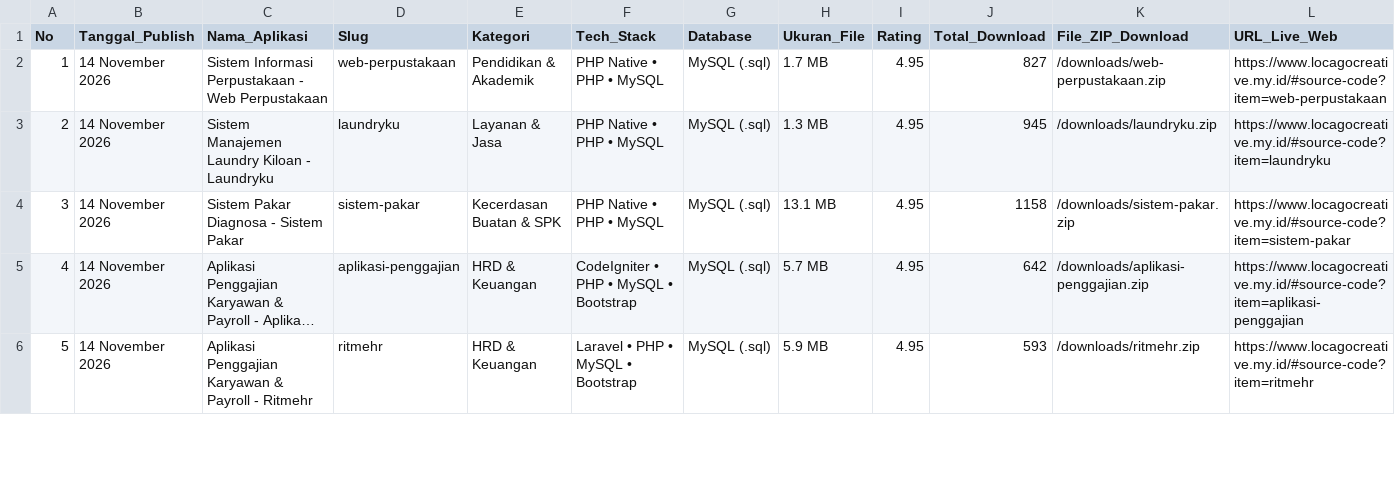
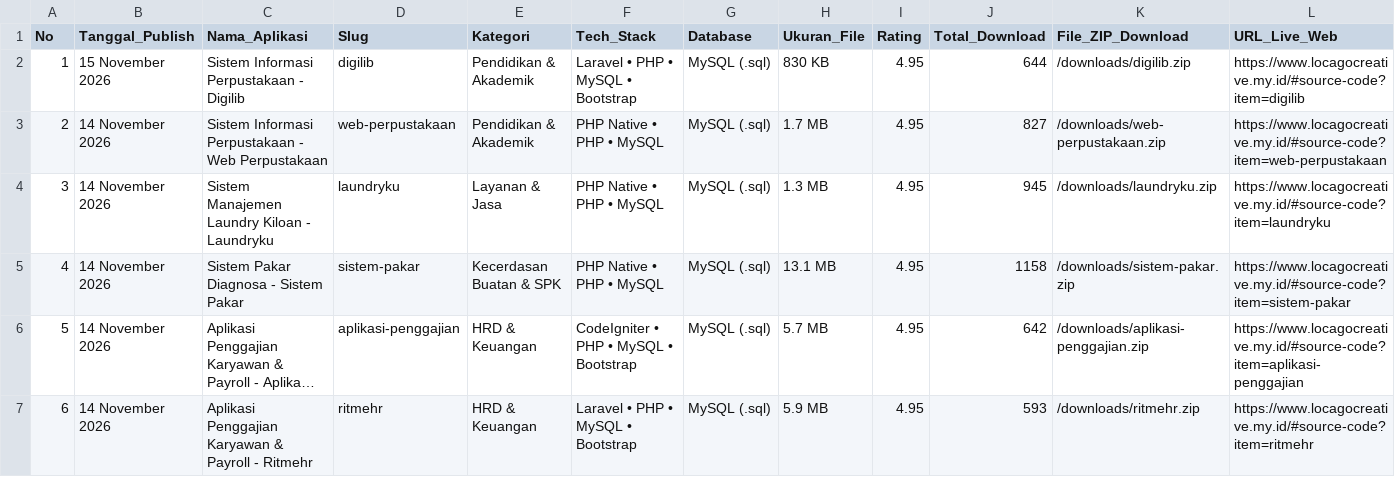
Before and after one commit to mfahmiq/LocaGo-Creative, a CSV file: public/downloads/hunted_open_source_repos.csv, drawn as a sheet; only a part is shown; long unchanged cells end in …; addresses are those after the commit; rows hold the shown columns only; the diff covers the shown part only; the diff names each change by its address in the sheet, - before the commit and + after, or states it on an @@ line.

Commit message:
feat(source-code): publish authentic Sistem Informasi Perpustakaan - Digilib (830 KB) with full database

```diff
--- a/public/downloads/hunted_open_source_repos.csv
+++ b/public/downloads/hunted_open_source_repos.csv
+row 2: 1 | 15 November 2026 | Sistem Informasi Perpustakaan - Digilib | digilib | Pendidikan & Akademik | Laravel • PHP • MySQL • Bootstrap | MySQL (.sql) | 830 KB | 4.95 | 644 | /downloads/digilib.zip | https://www.locagocreative.my.id/#source-code?item=digilib
@@ column A (No) renumbered from row 3 down @@
```
Also changed, not shown: 23 edited cells elsewhere in this file, 6 other files.
